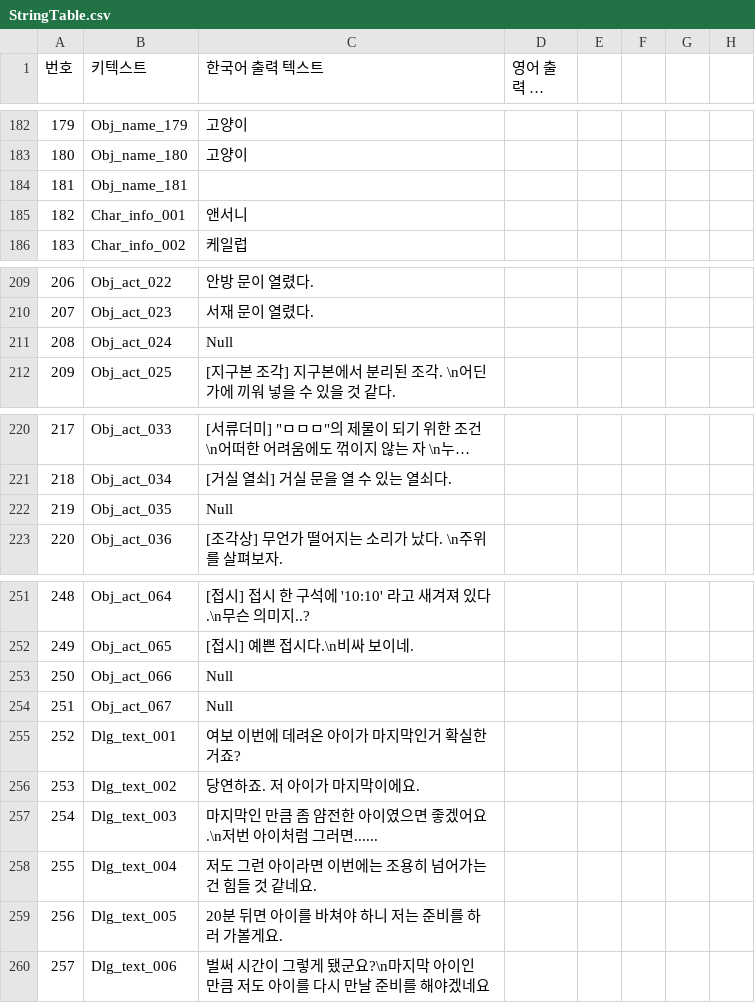
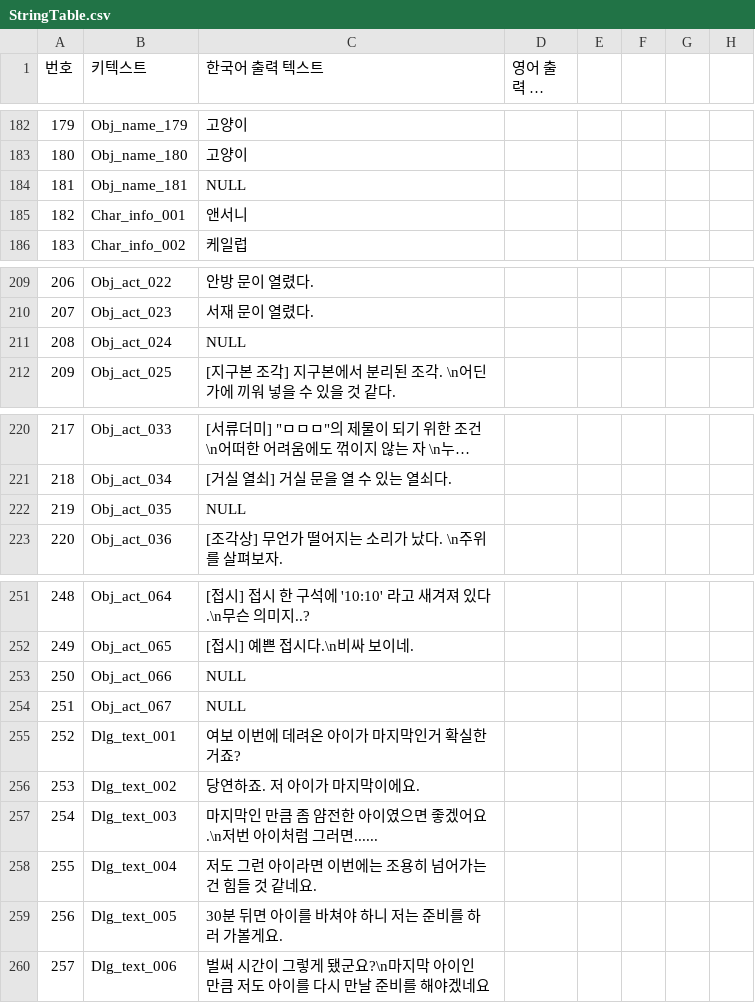
Before and after one commit to 0KungKA/SBSTeamProject, a CSV file: Assets/Resources/Script/Systems/CSV_File/StringTable.csv, drawn as a sheet; only a part is shown, gaps mark what is left out; long unchanged cells end in …; the diff names each change by its address in the sheet, - before the commit and + after, or states it on an @@ line.

```diff
--- a/Assets/Resources/Script/Systems/CSV_File/StringTable.csv
+++ b/Assets/Resources/Script/Systems/CSV_File/StringTable.csv
-C184 (한국어 출력 텍스트): (empty)
+C184 (한국어 출력 텍스트): NULL
-C211 (한국어 출력 텍스트): Null
+C211 (한국어 출력 텍스트): NULL
-C222 (한국어 출력 텍스트): Null
+C222 (한국어 출력 텍스트): NULL
-C253:C254 (한국어 출력 텍스트): Null
+C253:C254 (한국어 출력 텍스트): NULL
-C259 (한국어 출력 텍스트): 20분 뒤면 아이를 바쳐야 하니 저는 준비를 하러 가볼게요.
+C259 (한국어 출력 텍스트): 30분 뒤면 아이를 바쳐야 하니 저는 준비를 하러 가볼게요.
```
Also changed, not shown: Assets/Resources/Script/Systems/CSV_File/CharacterTable.csv, Assets/Resources/Script/Systems/CSV_File/CutSceneTable.csv, 3 other files.
